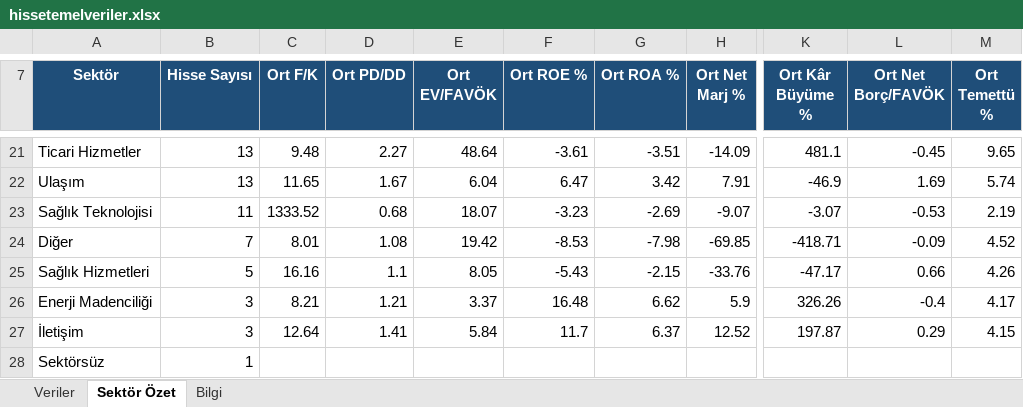
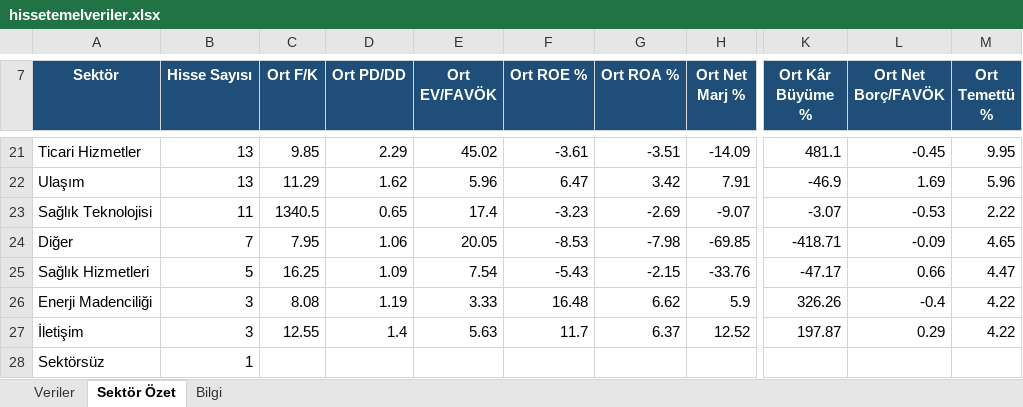
Before and after one commit to fkcengizhan-crypto/BistTemelVeriler, an Excel workbook: Archive/hissetemelveriler.xlsx, sheet Sektör Özet, drawn as a sheet; only a part is shown, gaps mark what is left out; values as stored, in another font and other column widths than the file's, no borders; the diff covers the shown part only; the diff names each change by its address in the sheet, - before the commit and + after, or states it on an @@ line.

```diff
--- a/Archive/hissetemelveriler.xlsx (sheet Sektör Özet)
+++ b/Archive/hissetemelveriler.xlsx (sheet Sektör Özet)
-C21 (Ort F/K): 9.48
+C21 (Ort F/K): 9.85
-D21 (Ort PD/DD): 2.27
+D21 (Ort PD/DD): 2.29
-E21 (Ort EV/FAVÖK): 48.64
+E21 (Ort EV/FAVÖK): 45.02
-M21 (Ort Temettü %): 9.65
+M21 (Ort Temettü %): 9.95
-C22 (Ort F/K): 11.65
+C22 (Ort F/K): 11.29
-D22 (Ort PD/DD): 1.67
+D22 (Ort PD/DD): 1.62
-E22 (Ort EV/FAVÖK): 6.04
+E22 (Ort EV/FAVÖK): 5.96
-M22 (Ort Temettü %): 5.74
+M22 (Ort Temettü %): 5.96
-C23 (Ort F/K): 1333.52
+C23 (Ort F/K): 1340.5
-D23 (Ort PD/DD): 0.68
+D23 (Ort PD/DD): 0.65
-E23 (Ort EV/FAVÖK): 18.07
+E23 (Ort EV/FAVÖK): 17.4
-M23 (Ort Temettü %): 2.19
+M23 (Ort Temettü %): 2.22
-C24 (Ort F/K): 8.01
+C24 (Ort F/K): 7.95
-D24 (Ort PD/DD): 1.08
+D24 (Ort PD/DD): 1.06
-E24 (Ort EV/FAVÖK): 19.42
+E24 (Ort EV/FAVÖK): 20.05
-M24 (Ort Temettü %): 4.52
+M24 (Ort Temettü %): 4.65
-C25 (Ort F/K): 16.16
+C25 (Ort F/K): 16.25
-D25 (Ort PD/DD): 1.1
+D25 (Ort PD/DD): 1.09
-E25 (Ort EV/FAVÖK): 8.05
+E25 (Ort EV/FAVÖK): 7.54
-M25 (Ort Temettü %): 4.26
+M25 (Ort Temettü %): 4.47
-C26 (Ort F/K): 8.21
+C26 (Ort F/K): 8.08
-D26 (Ort PD/DD): 1.21
+D26 (Ort PD/DD): 1.19
-E26 (Ort EV/FAVÖK): 3.37
+E26 (Ort EV/FAVÖK): 3.33
-M26 (Ort Temettü %): 4.17
+M26 (Ort Temettü %): 4.22
-C27 (Ort F/K): 12.64
+C27 (Ort F/K): 12.55
-D27 (Ort PD/DD): 1.41
+D27 (Ort PD/DD): 1.4
-E27 (Ort EV/FAVÖK): 5.84
+E27 (Ort EV/FAVÖK): 5.63
-M27 (Ort Temettü %): 4.15
+M27 (Ort Temettü %): 4.22
```
Also changed, not shown: 64 edited cells elsewhere in this sheet, sheet Veriler, sheet Bilgi, 1 other file.
